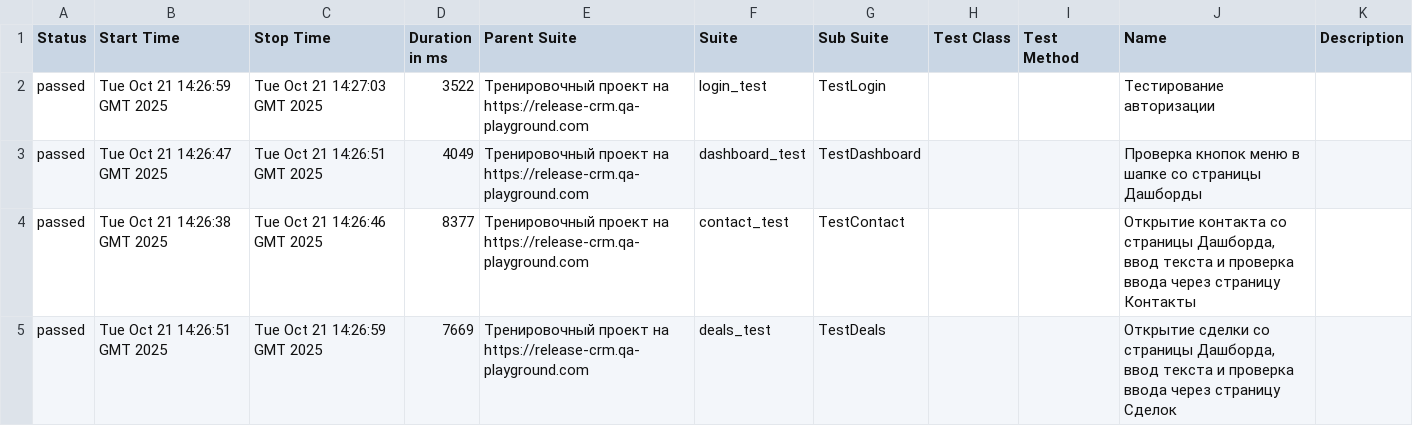
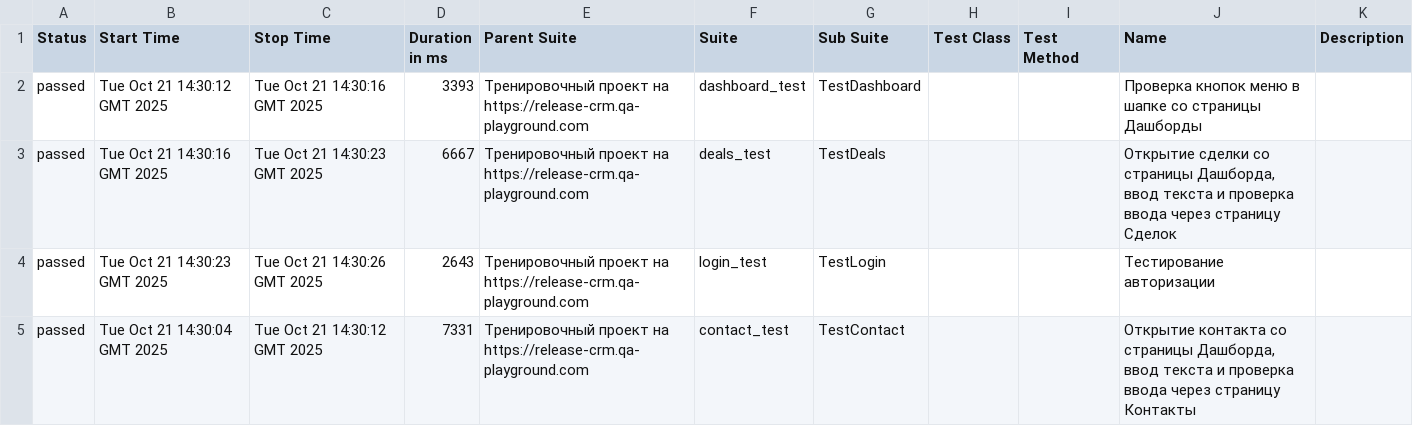
Before and after one commit to yaroslav1171717/Page_Object_Model_DZ, a CSV file: data/suites.csv, drawn as a sheet.

```diff
--- a/data/suites.csv
+++ b/data/suites.csv
@@ -1,5 +1,5 @@
 "Status","Start Time","Stop Time","Duration in ms","Parent Suite","Suite","Sub Suite","Test Class","Test Method","Name","Description"
-"passed","Tue Oct 21 14:26:59 GMT 2025","Tue Oct 21 14:27:03 GMT 2025","3522","Тренировочный проект на https://release-crm.qa-playground.com","login_test","TestLogin","","","Тестирование авторизации",""
-"passed","Tue Oct 21 14:26:47 GMT 2025","Tue Oct 21 14:26:51 GMT 2025","4049","Тренировочный проект на https://release-crm.qa-playground.com","dashboard_test","TestDashboard","","","Проверка кнопок меню в шапке со страницы Дашборды",""
-"passed","Tue Oct 21 14:26:38 GMT 2025","Tue Oct 21 14:26:46 GMT 2025","8377","Тренировочный проект на https://release-crm.qa-playground.com","contact_test","TestContact","","","Открытие контакта со страницы Дашборда, ввод текста и проверка ввода через страницу Контакты",""
-"passed","Tue Oct 21 14:26:51 GMT 2025","Tue Oct 21 14:26:59 GMT 2025","7669","Тренировочный проект на https://release-crm.qa-playground.com","deals_test","TestDeals","","","Открытие сделки со страницы Дашборда, ввод текста и проверка ввода через страницу Сделок",""
+"passed","Tue Oct 21 14:30:12 GMT 2025","Tue Oct 21 14:30:16 GMT 2025","3393","Тренировочный проект на https://release-crm.qa-playground.com","dashboard_test","TestDashboard","","","Проверка кнопок меню в шапке со страницы Дашборды",""
+"passed","Tue Oct 21 14:30:16 GMT 2025","Tue Oct 21 14:30:23 GMT 2025","6667","Тренировочный проект на https://release-crm.qa-playground.com","deals_test","TestDeals","","","Открытие сделки со страницы Дашборда, ввод текста и проверка ввода через страницу Сделок",""
+"passed","Tue Oct 21 14:30:23 GMT 2025","Tue Oct 21 14:30:26 GMT 2025","2643","Тренировочный проект на https://release-crm.qa-playground.com","login_test","TestLogin","","","Тестирование авторизации",""
+"passed","Tue Oct 21 14:30:04 GMT 2025","Tue Oct 21 14:30:12 GMT 2025","7331","Тренировочный проект на https://release-crm.qa-playground.com","contact_test","TestContact","","","Открытие контакта со страницы Дашборда, ввод текста и проверка ввода через страницу Контакты",""
```
Also changed, not shown: 22 other files.
